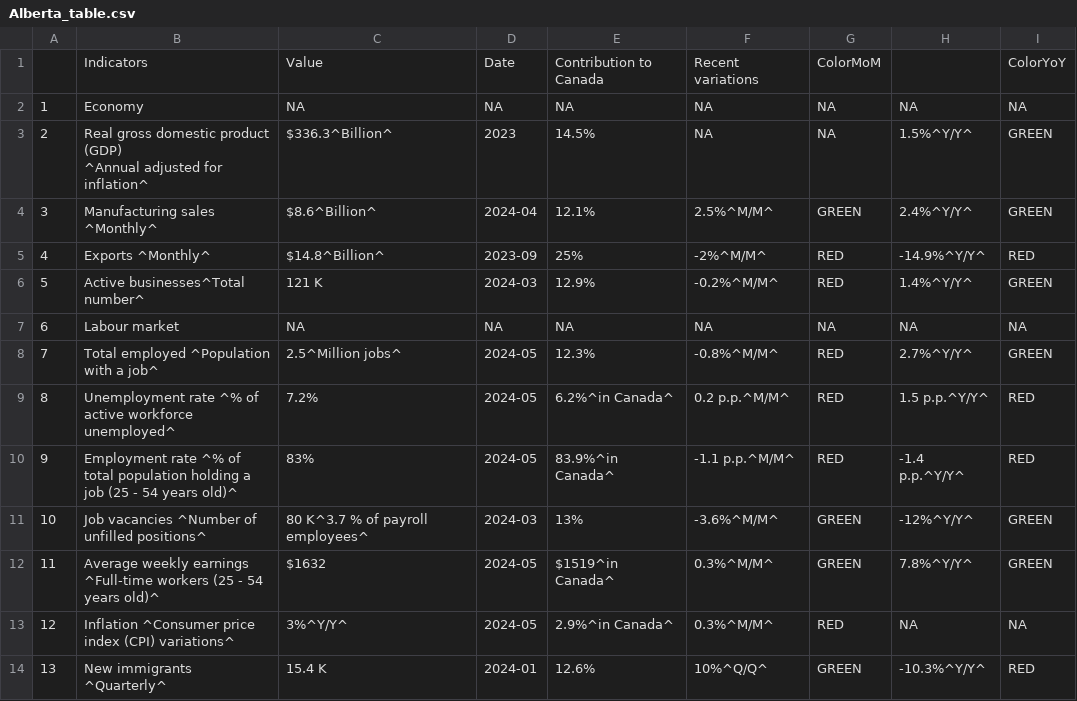
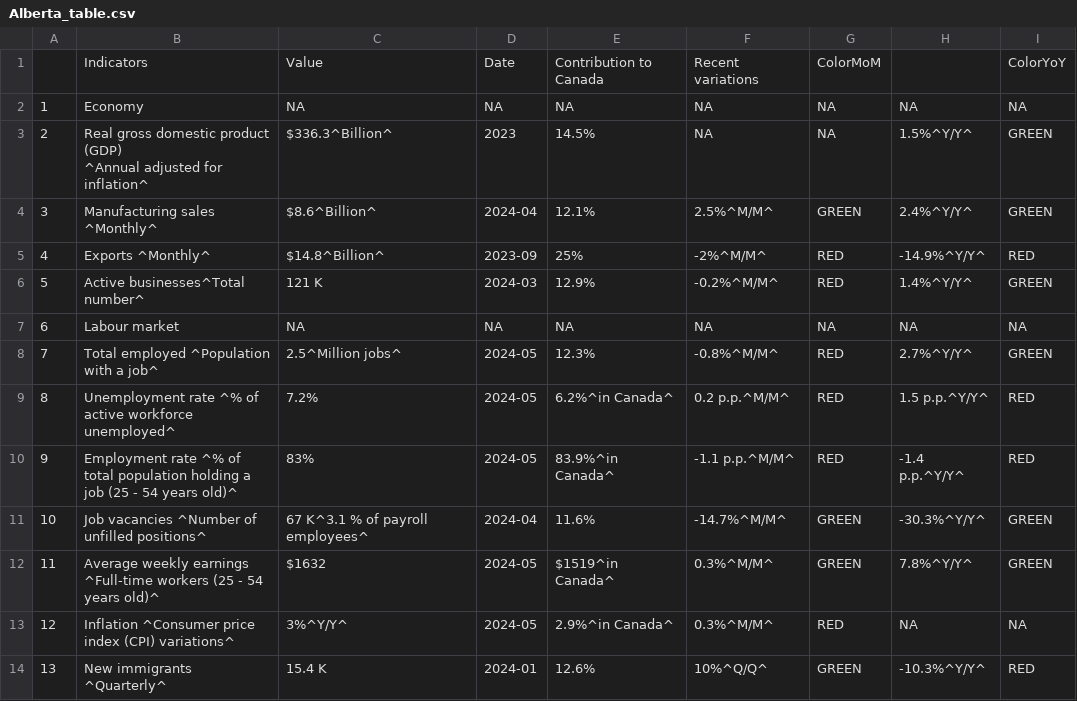
Before and after one commit to Dabra56/Economic_Dashboard, a CSV file: data/Alberta_table.csv, drawn as a sheet.

```diff
--- a/data/Alberta_table.csv
+++ b/data/Alberta_table.csv
@@ -11,3 +11,3 @@
 "9","Employment rate ^% of total population holding a job (25 - 54 years old)^","83%","2024-05","83.9%^in Canada^","-1.1 p.p.^M/M^","RED","-1.4 p.p.^Y/Y^","RED"
-"10","Job vacancies ^Number of unfilled positions^","80 K^3.7 % of payroll employees^","2024-03","13%","-3.6%^M/M^","GREEN","-12%^Y/Y^","GREEN"
+"10","Job vacancies ^Number of unfilled positions^","67 K^3.1 % of payroll employees^","2024-04","11.6%","-14.7%^M/M^","GREEN","-30.3%^Y/Y^","GREEN"
 "11","Average weekly earnings ^Full-time workers (25 - 54 years old)^","$1632","2024-05","$1519^in Canada^","0.3%^M/M^","GREEN","7.8%^Y/Y^","GREEN"
```
Also changed, not shown: data/British_Colombia_table.csv, data/Manitoba_table.csv, 22 other files.
